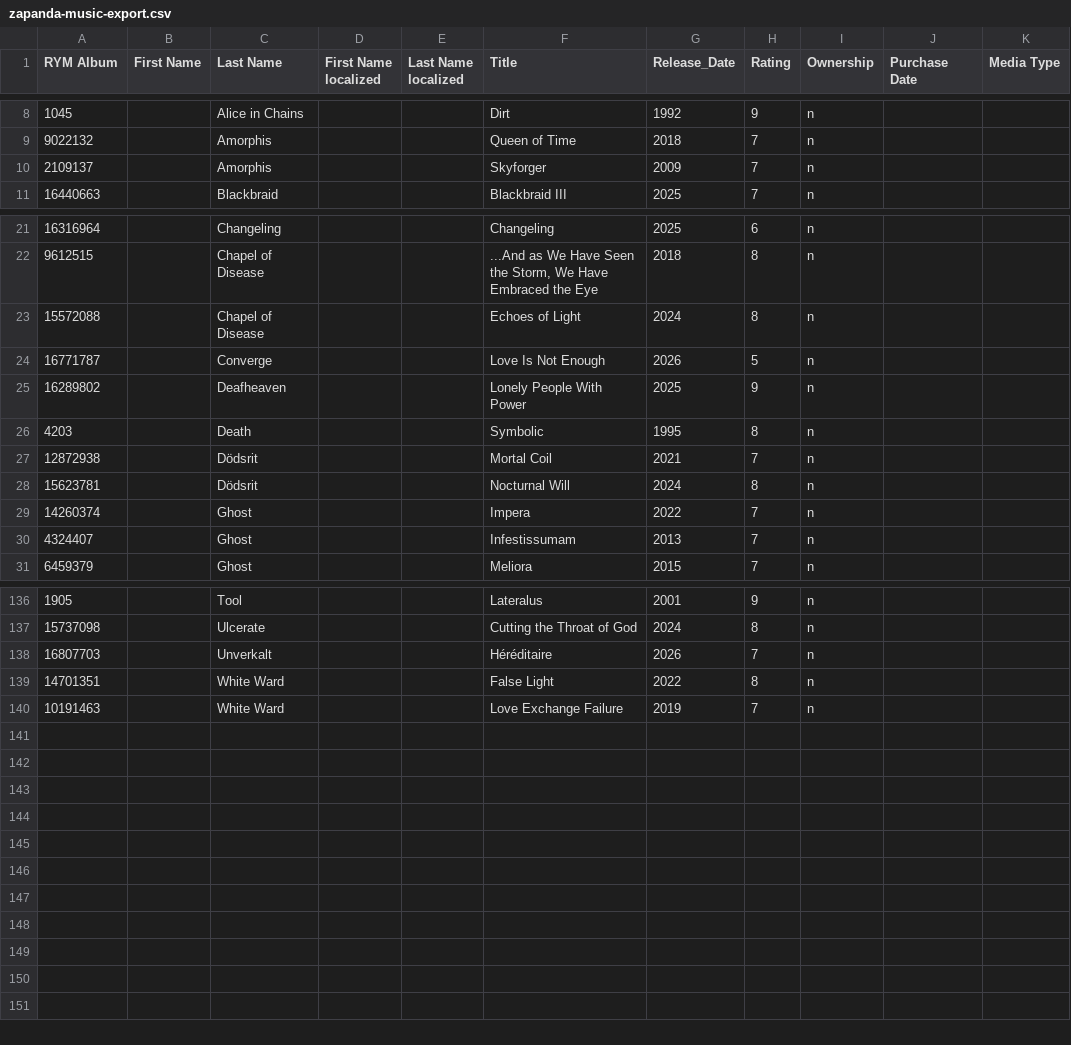
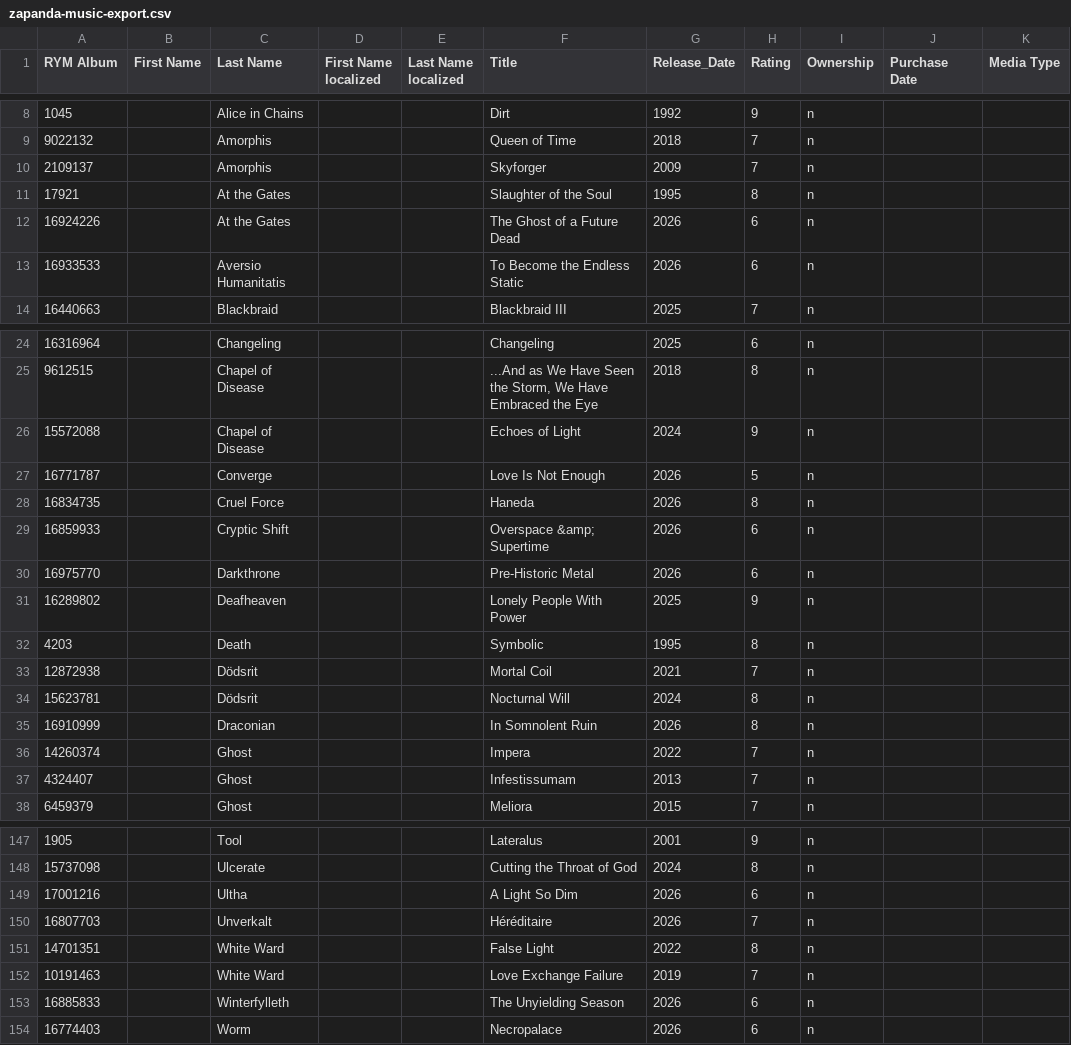
Before and after one commit to zapanda/music-collection, a CSV file: zapanda-music-export.csv, drawn as a sheet; only a part is shown, gaps mark what is left out; the diff covers the shown part only.

Commit message:
Add files via upload

```diff
--- a/zapanda-music-export.csv
+++ b/zapanda-music-export.csv
@@ -10,2 +10,5 @@ RYM Album, First Name,Last Name,First Name localized, Last Name localized,Title,
 "2109137","","Amorphis","","","Skyforger","2009","7","n","",""
+"17921","","At the Gates","","","Slaughter of the Soul","1995","8","n","",""
+"16924226","","At the Gates","","","The Ghost of a Future Dead","2026","6","n","",""
+"16933533","","Aversio Humanitatis","","","To Become the Endless Static","2026","6","n","",""
 "16440663","","Blackbraid","","","Blackbraid III","2025","7","n","",""
@@ -22,4 +25,7 @@ RYM Album, First Name,Last Name,First Name localized, Last Name localized,Title,
 "9612515","","Chapel of Disease","","","...And as We Have Seen the Storm, We Have Embraced the Eye","2018","8","n","",""
-"15572088","","Chapel of Disease","","","Echoes of Light","2024","8","n","",""
+"15572088","","Chapel of Disease","","","Echoes of Light","2024","9","n","",""
 "16771787","","Converge","","","Love Is Not Enough","2026","5","n","",""
+"16834735","","Cruel Force","","","Haneda","2026","8","n","",""
+"16859933","","Cryptic Shift","","","Overspace &amp; Supertime","2026","6","n","",""
+"16975770","","Darkthrone","","","Pre-Historic Metal","2026","6","n","",""
 "16289802","","Deafheaven","","","Lonely People With Power","2025","9","n","",""
@@ -28,2 +34,3 @@ RYM Album, First Name,Last Name,First Name localized, Last Name localized,Title,
 "15623781","","Dödsrit","","","Nocturnal Will","2024","8","n","",""
+"16910999","","Draconian","","","In Somnolent Ruin","2026","8","n","",""
 "14260374","","Ghost","","","Impera","2022","7","n","",""
@@ -137,2 +148,3 @@ RYM Album, First Name,Last Name,First Name localized, Last Name localized,Title,
 "15737098","","Ulcerate","","","Cutting the Throat of God","2024","8","n","",""
+"17001216","","Ultha","","","A Light So Dim","2026","6","n","",""
 "16807703","","Unverkalt","","","Héréditaire","2026","7","n","",""
@@ -140 +152,3 @@ RYM Album, First Name,Last Name,First Name localized, Last Name localized,Title,
 "10191463","","White Ward","","","Love Exchange Failure","2019","7","n","",""
+"16885833","","Winterfylleth","","","The Unyielding Season","2026","6","n","",""
+"16774403","","Worm","","","Necropalace","2026","6","n","",""
```
Also changed, not shown: 4 added rows and 1 edited cell elsewhere in this file.
